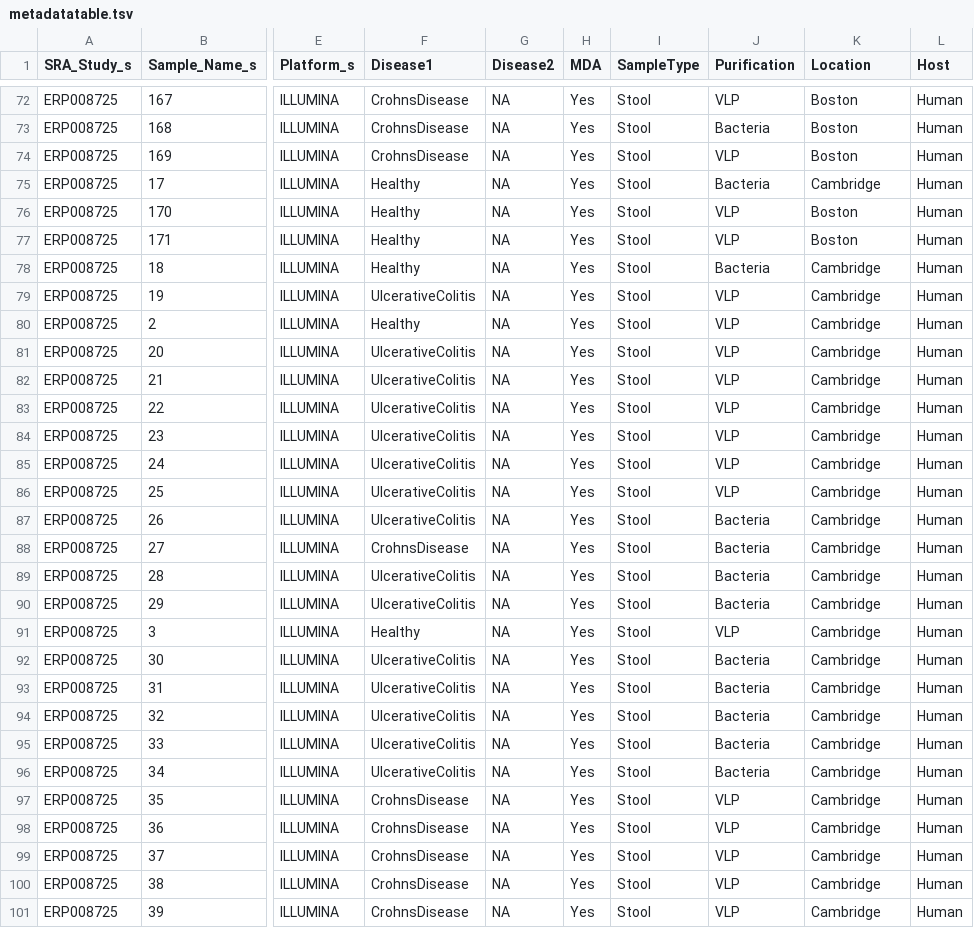
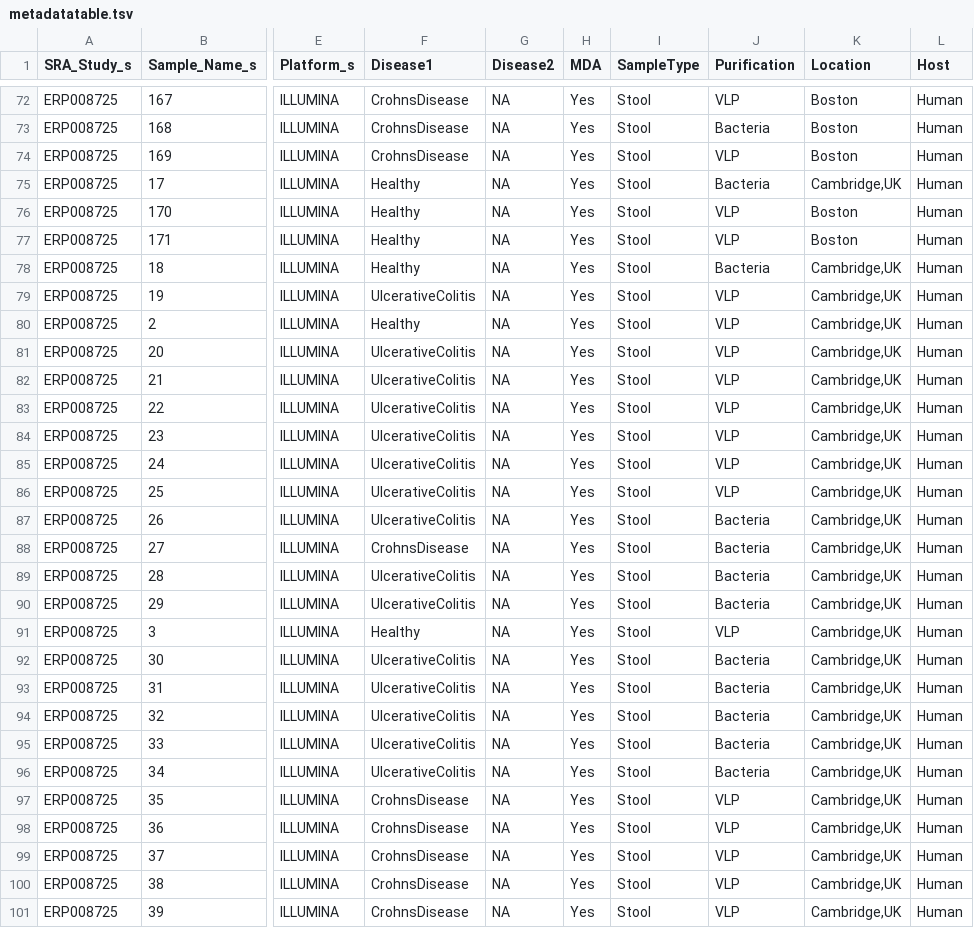
Before and after one commit to SchlossLab/Hannigan_ConjunctisViribus_ploscompbio_2018, a TSV file: data/PublishedDatasets/metadatatable.tsv, drawn as a sheet; only a part is shown, gaps mark what is left out; the diff covers the shown part only; the diff names each change by its address in the sheet, - before the commit and + after, or states it on an @@ line.

Commit message:
small changes

```diff
--- a/data/PublishedDatasets/metadatatable.tsv
+++ b/data/PublishedDatasets/metadatatable.tsv
-K75 (Location): Cambridge
+K75 (Location): Cambridge,UK
-K78:K101 (Location): Cambridge
+K78:K101 (Location): Cambridge,UK
```
Also changed, not shown: 30 edited cells elsewhere in this file.
